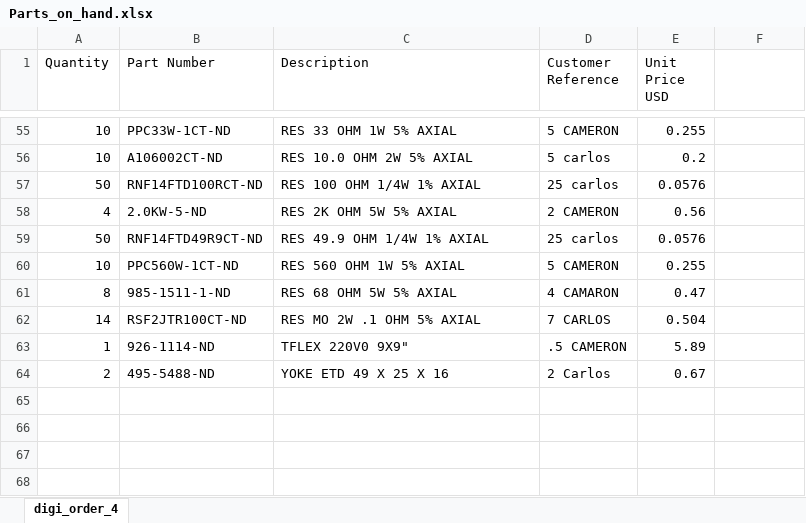
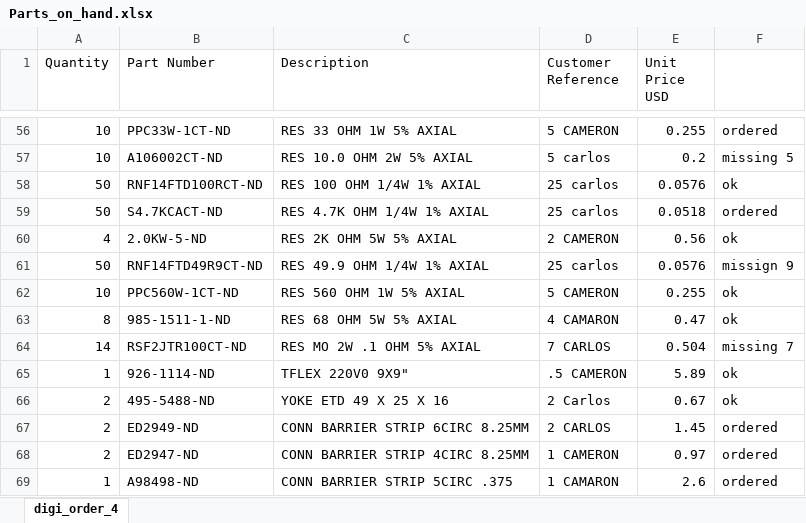
Before and after one commit to ctribe/HiFiAudio, an Excel workbook: invoices/Parts_on_hand.xlsx, sheet digi_order_4, drawn as a sheet; only a part is shown, gaps mark what is left out; values as stored, in another font and other column widths than the file's, no borders; addresses are those after the commit; the diff covers the shown part only; the diff names each change by its address in the sheet, - before the commit and + after, or states it on an @@ line.

```diff
--- a/invoices/Parts_on_hand.xlsx (sheet digi_order_4)
+++ b/invoices/Parts_on_hand.xlsx (sheet digi_order_4)
-F56: (empty)
+F56: ordered
-F57: (empty)
+F57: missing 5
-F58: (empty)
+F58: ok
+row 59: 50 | S4.7KCACT-ND | RES 4.7K OHM 1/4W 1% AXIAL | 25 carlos | 0.0518 | ordered
-F60: (empty)
+F60: ok
-F61: (empty)
+F61: missign 9
-F62:F63: (empty)
+F62:F63: ok
-F64: (empty)
+F64: missing 7
-F65:F66: (empty)
+F65:F66: ok
+row 67: 2 | ED2949-ND | CONN BARRIER STRIP 6CIRC 8.25MM | 2 CARLOS | 1.45 | ordered
+row 68: 2 | ED2947-ND | CONN BARRIER STRIP 4CIRC 8.25MM | 1 CAMERON | 0.97 | ordered
+row 69: 1 | A98498-ND | CONN BARRIER STRIP 5CIRC .375 | 1 CAMARON | 2.6 | ordered
```
Also changed, not shown: 1 added row and 63 edited cells elsewhere in this sheet, 21 other files.
